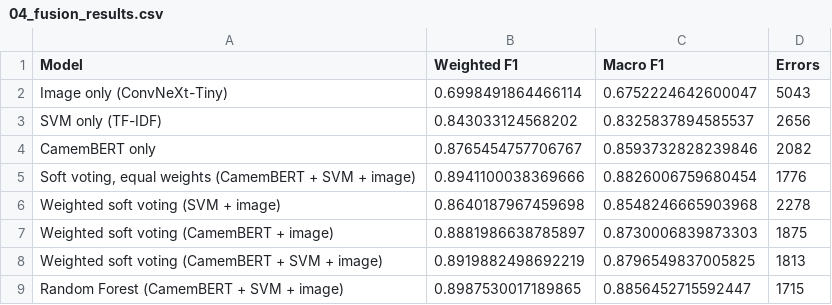
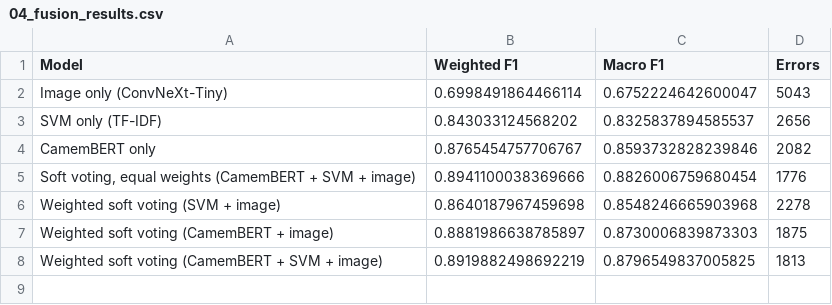
Before and after one commit to wahajaslm/liora-capstone, a CSV file: models/outputs/04_fusion_results.csv, drawn as a sheet; the diff names each change by its address in the sheet, - before the commit and + after, or states it on an @@ line.

Commit message:
docs(fusion): make equal soft voting the final model in the notebooks
The Random Forest is kept only as a last 'tried and not kept' section in
notebook 04, with its results in 04_fusion_random_forest.csv. Notebook 05
now measures what the image adds to equal soft voting, matching the report.

```diff
--- a/models/outputs/04_fusion_results.csv
+++ b/models/outputs/04_fusion_results.csv
-row 9: Random Forest (CamemBERT + SVM + image) | 0.8987530017189865 | 0.8856452715592447 | 1715
```
Also changed, not shown: models/outputs/04_fusion_per_class.csv, 8 other files.
